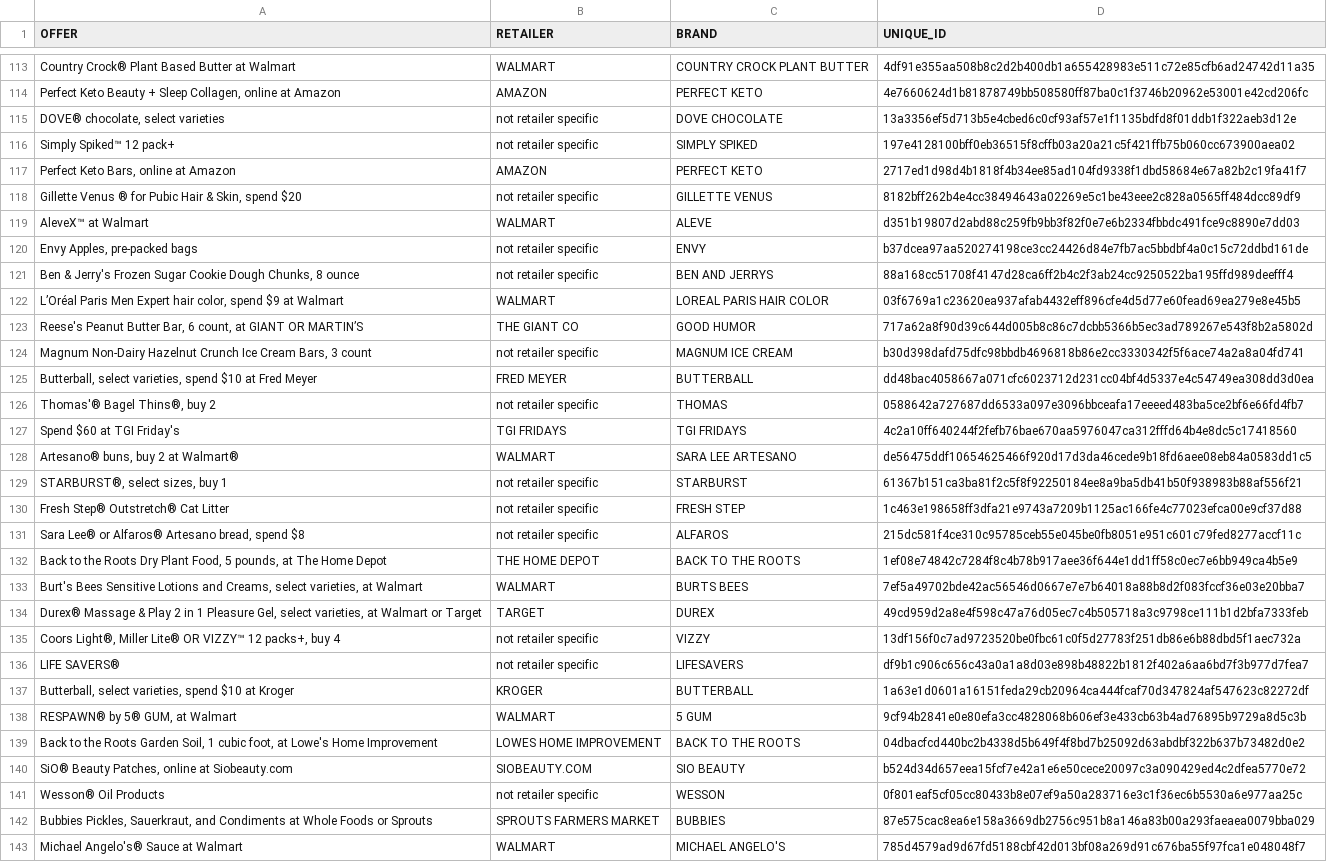
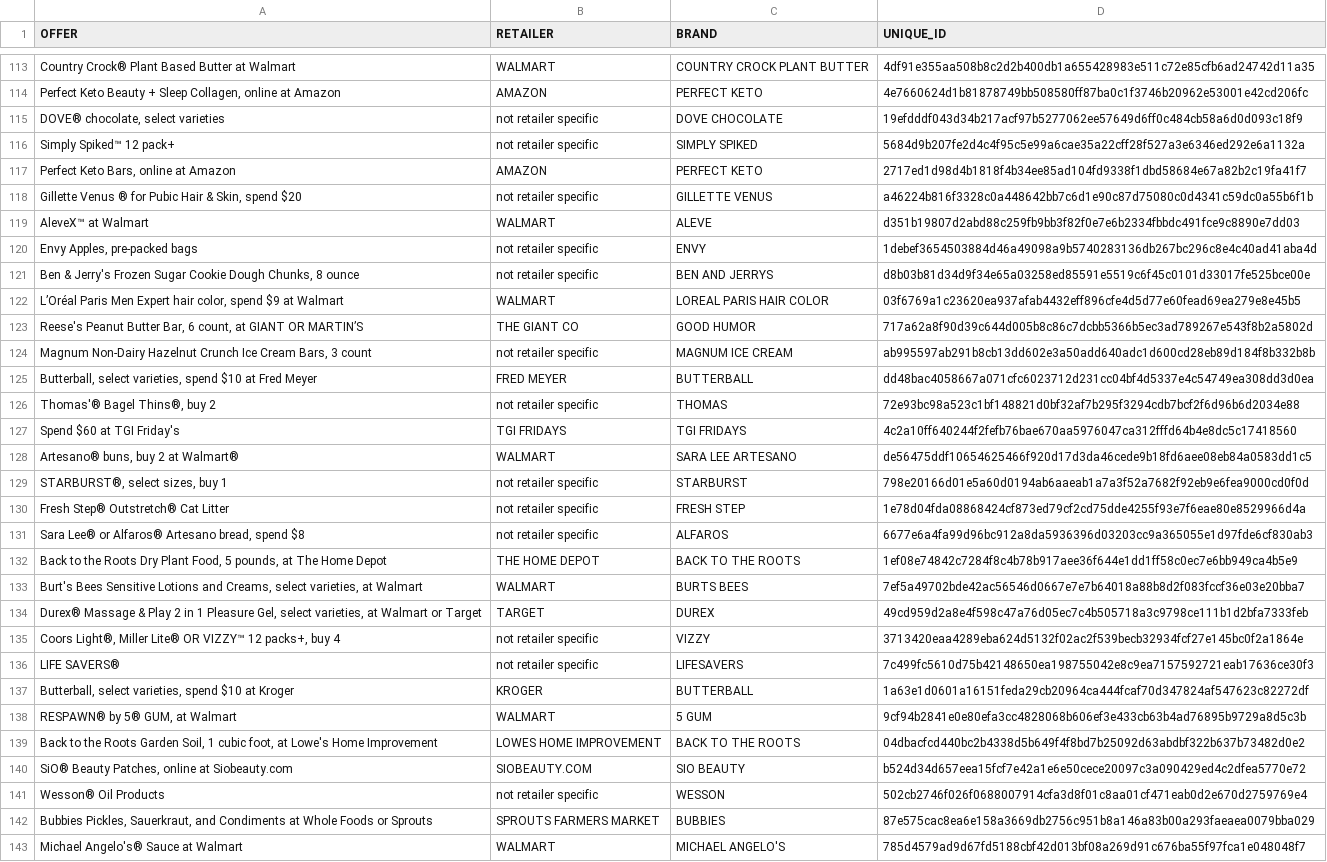
Before and after one commit to cdy3870/DisneyAssessment, a CSV file: data/offer_retailer.csv, drawn as a sheet; only a part is shown, gaps mark what is left out; the diff covers the shown part only.

```diff
--- a/data/offer_retailer.csv
+++ b/data/offer_retailer.csv
@@ -115,19 +115,19 @@ Country Crock® Plant Based Butter at Walmart,WALMART,COUNTRY CROCK PLANT BUTTER
 "Perfect Keto Beauty + Sleep Collagen, online at Amazon",AMAZON,PERFECT KETO,4e7660624d1b81878749bb508580ff87ba0c1f3746b20962e53001e42cd206fc
-"DOVE® chocolate, select varieties",not retailer specific,DOVE CHOCOLATE,13a3356ef5d713b5e4cbed6c0cf93af57e1f1135bdfd8f01ddb1f322aeb3d12e
-Simply Spiked™ 12 pack+,not retailer specific,SIMPLY SPIKED,197e4128100bff0eb36515f8cffb03a20a21c5f421ffb75b060cc673900aea02
+"DOVE® chocolate, select varieties",not retailer specific,DOVE CHOCOLATE,19efdddf043d34b217acf97b5277062ee57649d6ff0c484cb58a6d0d093c18f9
+Simply Spiked™ 12 pack+,not retailer specific,SIMPLY SPIKED,5684d9b207fe2d4c4f95c5e99a6cae35a22cff28f527a3e6346ed292e6a1132a
 "Perfect Keto Bars, online at Amazon",AMAZON,PERFECT KETO,2717ed1d98d4b1818f4b34ee85ad104fd9338f1dbd58684e67a82b2c19fa41f7
-"Gillette Venus ® for Pubic Hair & Skin, spend $20",not retailer specific,GILLETTE VENUS,8182bff262b4e4cc38494643a02269e5c1be43eee2c828a0565ff484dcc89df9
+"Gillette Venus ® for Pubic Hair & Skin, spend $20",not retailer specific,GILLETTE VENUS,a46224b816f3328c0a448642bb7c6d1e90c87d75080c0d4341c59dc0a55b6f1b
 AleveX™ at Walmart,WALMART,ALEVE,d351b19807d2abd88c259fb9bb3f82f0e7e6b2334fbbdc491fce9c8890e7dd03
-"Envy Apples, pre-packed bags",not retailer specific,ENVY,b37dcea97aa520274198ce3cc24426d84e7fb7ac5bbdbf4a0c15c72ddbd161de
-"Ben & Jerry's Frozen Sugar Cookie Dough Chunks, 8 ounce",not retailer specific,BEN AND JERRYS,88a168cc51708f4147d28ca6ff2b4c2f3ab24cc9250522ba195ffd989deefff4
+"Envy Apples, pre-packed bags",not retailer specific,ENVY,1debef3654503884d46a49098a9b5740283136db267bc296c8e4c40ad41aba4d
+"Ben & Jerry's Frozen Sugar Cookie Dough Chunks, 8 ounce",not retailer specific,BEN AND JERRYS,d8b03b81d34d9f34e65a03258ed85591e5519c6f45c0101d33017fe525bce00e
 "L’Oréal Paris Men Expert hair color, spend $9 at Walmart",WALMART,LOREAL PARIS HAIR COLOR,03f6769a1c23620ea937afab4432eff896cfe4d5d77e60fead69ea279e8e45b5
 "Reese's Peanut Butter Bar, 6 count, at GIANT OR MARTIN’S",THE GIANT CO,GOOD HUMOR,717a62a8f90d39c644d005b8c86c7dcbb5366b5ec3ad789267e543f8b2a5802d
-"Magnum Non-Dairy Hazelnut Crunch Ice Cream Bars, 3 count",not retailer specific,MAGNUM ICE CREAM,b30d398dafd75dfc98bbdb4696818b86e2cc3330342f5f6ace74a2a8a04fd741
+"Magnum Non-Dairy Hazelnut Crunch Ice Cream Bars, 3 count",not retailer specific,MAGNUM ICE CREAM,ab995597ab291b8cb13dd602e3a50add640adc1d600cd28eb89d184f8b332b8b
 "Butterball, select varieties, spend $10 at Fred Meyer",FRED MEYER,BUTTERBALL,dd48bac4058667a071cfc6023712d231cc04bf4d5337e4c54749ea308dd3d0ea
-"Thomas'® Bagel Thins®, buy 2",not retailer specific,THOMAS,0588642a727687dd6533a097e3096bbceafa17eeeed483ba5ce2bf6e66fd4fb7
+"Thomas'® Bagel Thins®, buy 2",not retailer specific,THOMAS,72e93bc98a523c1bf148821d0bf32af7b295f3294cdb7bcf2f6d96b6d2034e88
 Spend $60 at TGI Friday's,TGI FRIDAYS,TGI FRIDAYS,4c2a10ff640244f2fefb76bae670aa5976047ca312fffd64b4e8dc5c17418560
 "Artesano® buns, buy 2 at Walmart®",WALMART,SARA LEE ARTESANO,de56475ddf10654625466f920d17d3da46cede9b18fd6aee08eb84a0583dd1c5
-"STARBURST®, select sizes, buy 1",not retailer specific,STARBURST,61367b151ca3ba81f2c5f8f92250184ee8a9ba5db41b50f938983b88af556f21
-Fresh Step® Outstretch® Cat Litter,not retailer specific,FRESH STEP,1c463e198658ff3dfa21e9743a7209b1125ac166fe4c77023efca00e9cf37d88
-"Sara Lee® or Alfaros® Artesano bread, spend $8",not retailer specific,ALFAROS,215dc581f4ce310c95785ceb55e045be0fb8051e951c601c79fed8277accf11c
+"STARBURST®, select sizes, buy 1",not retailer specific,STARBURST,798e20166d01e5a60d0194ab6aaeab1a7a3f52a7682f92eb9e6fea9000cd0f0d
+Fresh Step® Outstretch® Cat Litter,not retailer specific,FRESH STEP,1e78d04fda08868424cf873ed79cf2cd75dde4255f93e7f6eae80e8529966d4a
+"Sara Lee® or Alfaros® Artesano bread, spend $8",not retailer specific,ALFAROS,6677e6a4fa99d96bc912a8da5936396d03203cc9a365055e1d97fde6cf830ab3
 "Back to the Roots Dry Plant Food, 5 pounds, at The Home Depot",THE HOME DEPOT,BACK TO THE ROOTS,1ef08e74842c7284f8c4b78b917aee36f644e1dd1ff58c0ec7e6bb949ca4b5e9
@@ -135,4 +135,4 @@ Fresh Step® Outstretch® Cat Litter,not retailer specific,FRESH STEP,1c463e1986
 "Durex® Massage & Play 2 in 1 Pleasure Gel, select varieties, at Walmart or Target",TARGET,DUREX,49cd959d2a8e4f598c47a76d05ec7c4b505718a3c9798ce111b1d2bfa7333feb
-"Coors Light®, Miller Lite® OR VIZZY™ 12 packs+, buy 4",not retailer specific,VIZZY,13df156f0c7ad9723520be0fbc61c0f5d27783f251db86e6b88dbd5f1aec732a
-LIFE SAVERS®,not retailer specific,LIFESAVERS,df9b1c906c656c43a0a1a8d03e898b48822b1812f402a6aa6bd7f3b977d7fea7
+"Coors Light®, Miller Lite® OR VIZZY™ 12 packs+, buy 4",not retailer specific,VIZZY,3713420eaa4289eba624d5132f02ac2f539becb32934fcf27e145bc0f2a1864e
+LIFE SAVERS®,not retailer specific,LIFESAVERS,7c499fc5610d75b42148650ea198755042e8c9ea7157592721eab17636ce30f3
 "Butterball, select varieties, spend $10 at Kroger",KROGER,BUTTERBALL,1a63e1d0601a16151feda29cb20964ca444fcaf70d347824af547623c82272df
@@ -141,3 +141,3 @@ LIFE SAVERS®,not retailer specific,LIFESAVERS,df9b1c906c656c43a0a1a8d03e898b488
 "SiO® Beauty Patches, online at Siobeauty.com",SIOBEAUTY.COM,SIO BEAUTY,b524d34d657eea15fcf7e42a1e6e50cece20097c3a090429ed4c2dfea5770e72
-Wesson® Oil Products,not retailer specific,WESSON,0f801eaf5cf05cc80433b8e07ef9a50a283716e3c1f36ec6b5530a6e977aa25c
+Wesson® Oil Products,not retailer specific,WESSON,502cb2746f026f0688007914cfa3d8f01c8aa01cf471eab0d2e670d2759769e4
 "Bubbies Pickles, Sauerkraut, and Condiments at Whole Foods or Sprouts",SPROUTS FARMERS MARKET,BUBBIES,87e575cac8ea6e158a3669db2756c951b8a146a83b00a293faeaea0079bba029
```
Also changed, not shown: 133 edited cells elsewhere in this file, data/processed_offers.csv, 7 other files.
